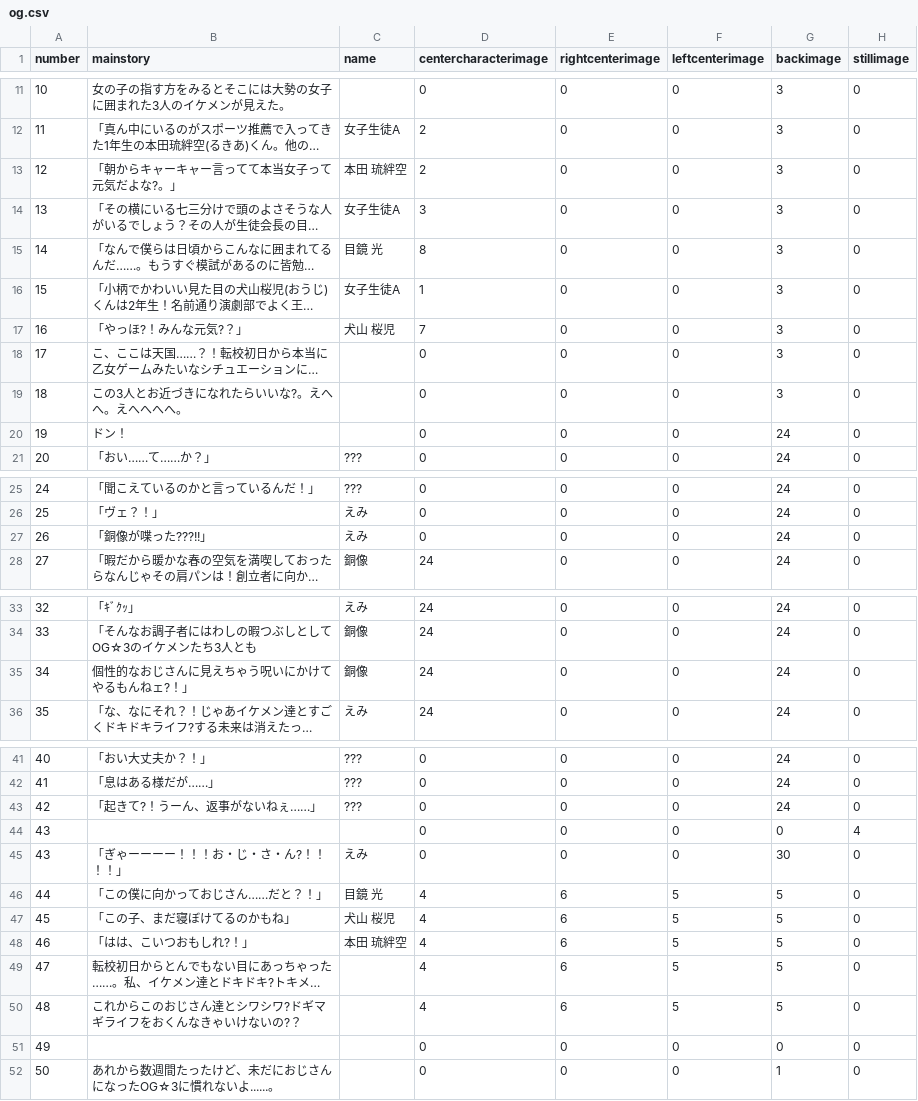
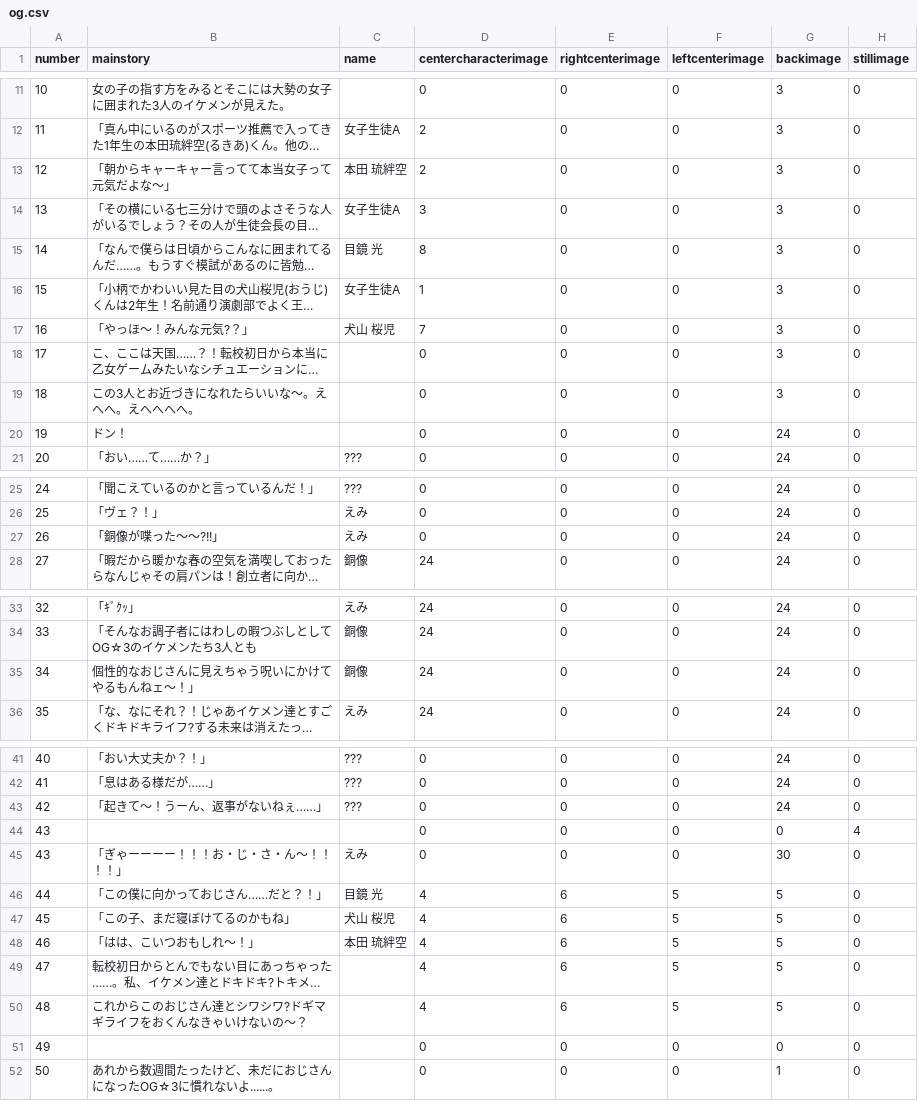
Before and after one commit to medai147/OG-3, a CSV file: OG3/Assets/Scripts/og.csv, drawn as a sheet; only a part is shown, gaps mark what is left out; long unchanged cells end in …; the diff names each change by its address in the sheet, - before the commit and + after, or states it on an @@ line.

```diff
--- a/OG3/Assets/Scripts/og.csv
+++ b/OG3/Assets/Scripts/og.csv
-B13 (mainstory): 「朝からキャーキャー言ってて本当女子って元気だよな?。」
+B13 (mainstory): 「朝からキャーキャー言ってて本当女子って元気だよな～」
-B17 (mainstory): 「やっほ?！みんな元気?？」
+B17 (mainstory): 「やっほ～！みんな元気?？」
-B19 (mainstory): この3人とお近づきになれたらいいな?。えへへ。えへへへへ。
+B19 (mainstory): この3人とお近づきになれたらいいな～。えへへ。えへへへへ。
-B27 (mainstory): 「銅像が喋った???!!」
+B27 (mainstory): 「銅像が喋った～～?!!」
-B35 (mainstory): 個性的なおじさんに見えちゃう呪いにかけてやるもんねェ?！」
+B35 (mainstory): 個性的なおじさんに見えちゃう呪いにかけてやるもんねェ～！」
-B43 (mainstory): 「起きて?！うーん、返事がないねぇ……」
+B43 (mainstory): 「起きて～！うーん、返事がないねぇ……」
-B45 (mainstory): 「ぎゃーーーー！！！お・じ・さ・ん?！！！！」
+B45 (mainstory): 「ぎゃーーーー！！！お・じ・さ・ん～！！！！」
-B48 (mainstory): 「はは、こいつおもしれ?！」
+B48 (mainstory): 「はは、こいつおもしれ～！」
-B50 (mainstory): これからこのおじさん達とシワシワ?ドギマギライフをおくんなきゃいけないの?？
+B50 (mainstory): これからこのおじさん達とシワシワ?ドギマギライフをおくんなきゃいけないの～？
```
Also changed, not shown: OG3/Assets/Scripts/logtext.csv, 1 other file.
